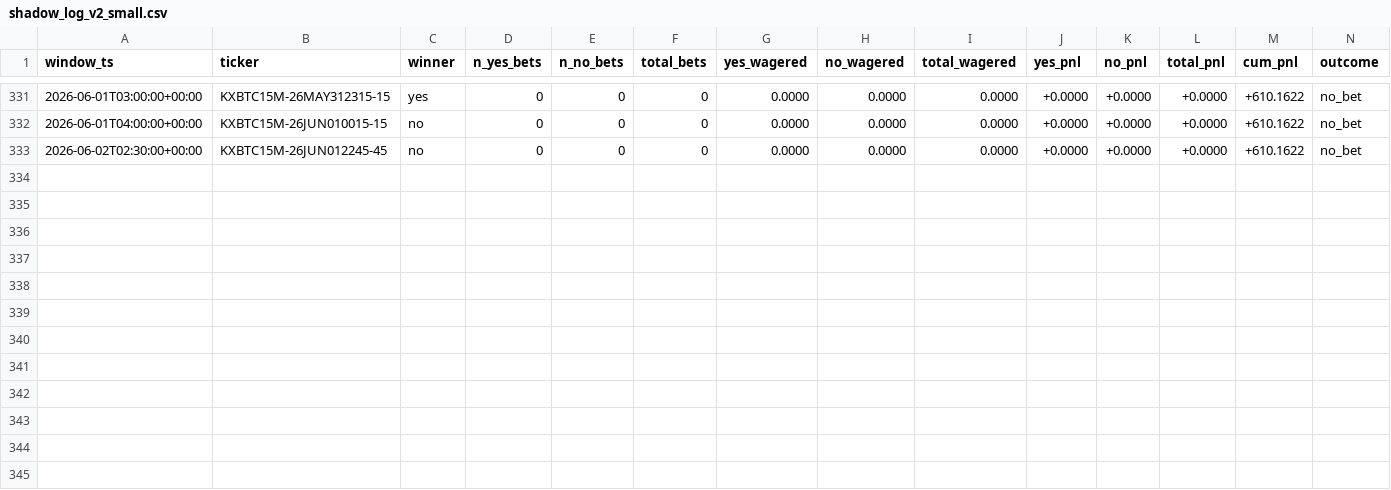
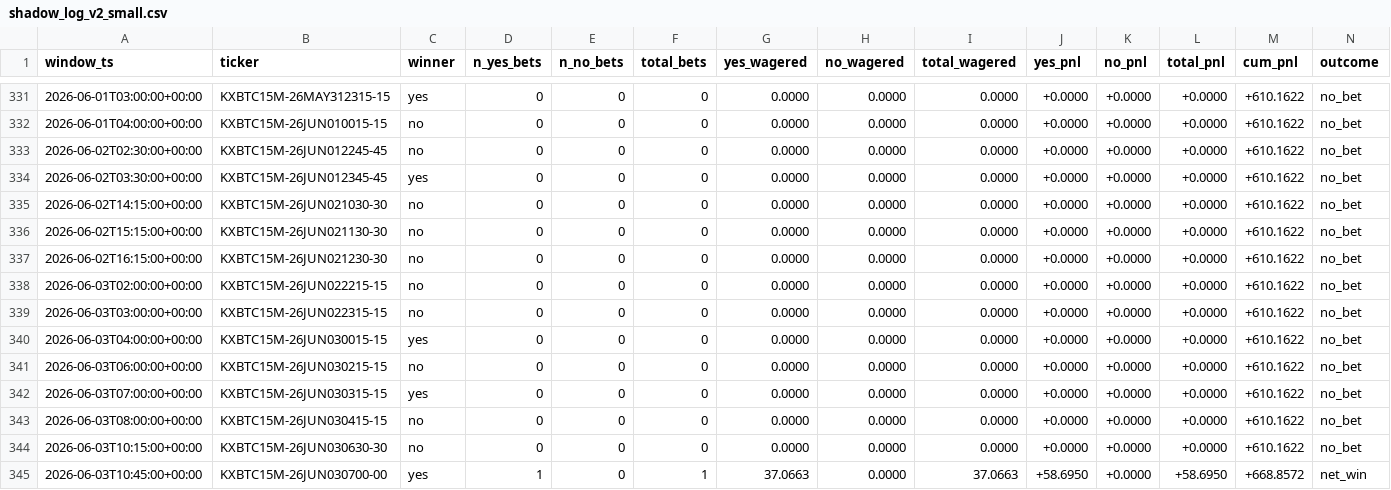
Before and after one commit to ranr9131/kalshi-delta-hedging, a CSV file: nn/shadow_log_v2_small.csv, drawn as a sheet; only a part is shown, gaps mark what is left out; rows hold the shown columns only; the diff names each change by its address in the sheet, - before the commit and + after, or states it on an @@ line.

```diff
--- a/nn/shadow_log_v2_small.csv
+++ b/nn/shadow_log_v2_small.csv
+row 334: 2026-06-02T03:30:00+00:00 | KXBTC15M-26JUN012345-45 | yes | 0 | 0 | 0 | 0.0000 | 0.0000 | 0.0000 | +0.0000 | +0.0000 | +0.0000 | +610.1622 | no_bet
+row 335: 2026-06-02T14:15:00+00:00 | KXBTC15M-26JUN021030-30 | no | 0 | 0 | 0 | 0.0000 | 0.0000 | 0.0000 | +0.0000 | +0.0000 | +0.0000 | +610.1622 | no_bet
+row 336: 2026-06-02T15:15:00+00:00 | KXBTC15M-26JUN021130-30 | no | 0 | 0 | 0 | 0.0000 | 0.0000 | 0.0000 | +0.0000 | +0.0000 | +0.0000 | +610.1622 | no_bet
+row 337: 2026-06-02T16:15:00+00:00 | KXBTC15M-26JUN021230-30 | no | 0 | 0 | 0 | 0.0000 | 0.0000 | 0.0000 | +0.0000 | +0.0000 | +0.0000 | +610.1622 | no_bet
+row 338: 2026-06-03T02:00:00+00:00 | KXBTC15M-26JUN022215-15 | no | 0 | 0 | 0 | 0.0000 | 0.0000 | 0.0000 | +0.0000 | +0.0000 | +0.0000 | +610.1622 | no_bet
+row 339: 2026-06-03T03:00:00+00:00 | KXBTC15M-26JUN022315-15 | no | 0 | 0 | 0 | 0.0000 | 0.0000 | 0.0000 | +0.0000 | +0.0000 | +0.0000 | +610.1622 | no_bet
+row 340: 2026-06-03T04:00:00+00:00 | KXBTC15M-26JUN030015-15 | yes | 0 | 0 | 0 | 0.0000 | 0.0000 | 0.0000 | +0.0000 | +0.0000 | +0.0000 | +610.1622 | no_bet
+row 341: 2026-06-03T06:00:00+00:00 | KXBTC15M-26JUN030215-15 | no | 0 | 0 | 0 | 0.0000 | 0.0000 | 0.0000 | +0.0000 | +0.0000 | +0.0000 | +610.1622 | no_bet
+row 342: 2026-06-03T07:00:00+00:00 | KXBTC15M-26JUN030315-15 | yes | 0 | 0 | 0 | 0.0000 | 0.0000 | 0.0000 | +0.0000 | +0.0000 | +0.0000 | +610.1622 | no_bet
+row 343: 2026-06-03T08:00:00+00:00 | KXBTC15M-26JUN030415-15 | no | 0 | 0 | 0 | 0.0000 | 0.0000 | 0.0000 | +0.0000 | +0.0000 | +0.0000 | +610.1622 | no_bet
+row 344: 2026-06-03T10:15:00+00:00 | KXBTC15M-26JUN030630-30 | no | 0 | 0 | 0 | 0.0000 | 0.0000 | 0.0000 | +0.0000 | +0.0000 | +0.0000 | +610.1622 | no_bet
+row 345: 2026-06-03T10:45:00+00:00 | KXBTC15M-26JUN030700-00 | yes | 1 | 0 | 1 | 37.0663 | 0.0000 | 37.0663 | +58.6950 | +0.0000 | +58.6950 | +668.8572 | net_win
```
Also changed, not shown: nn/shadow_log.csv, 23 other files.
